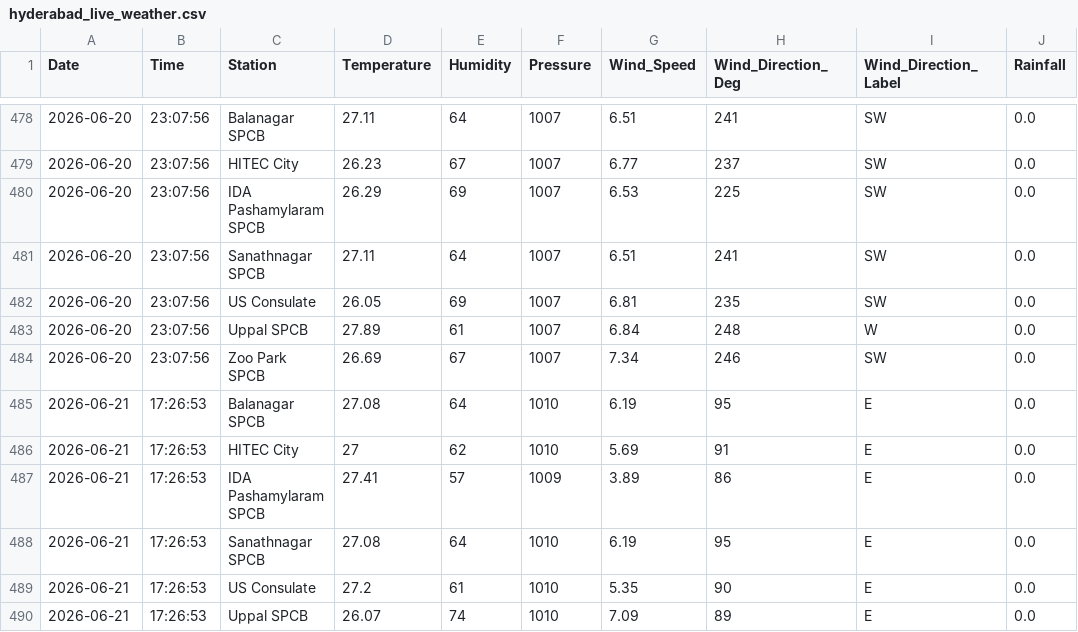
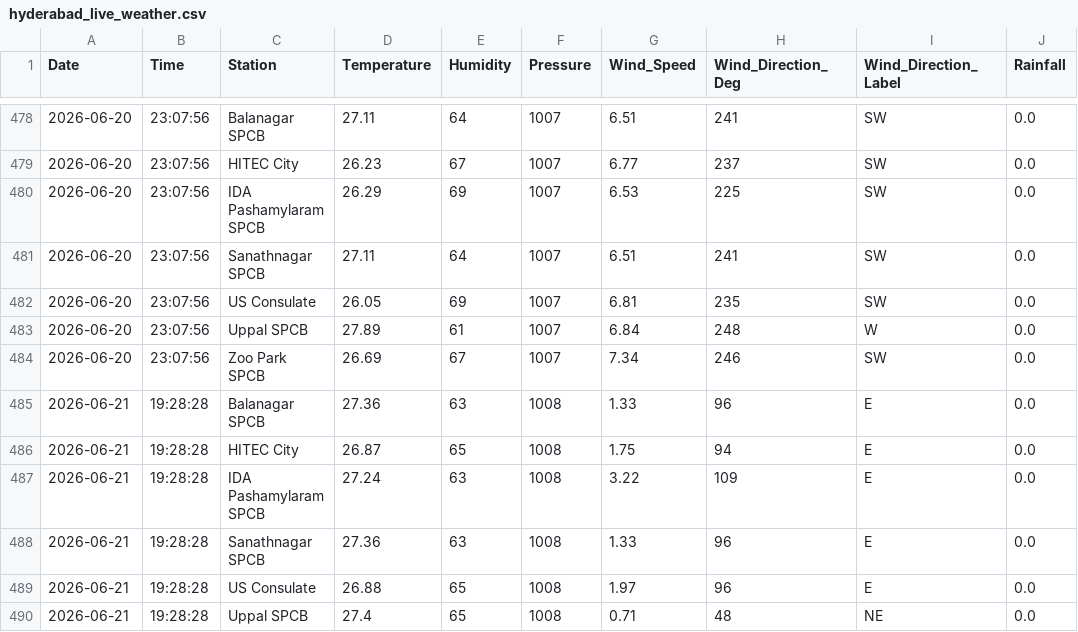
Before and after one commit to Rohan0639/Forecast, a CSV file: api/data/hyderabad_live_weather.csv, drawn as a sheet; only a part is shown, gaps mark what is left out; the diff covers the shown part only.

```diff
--- a/api/data/hyderabad_live_weather.csv
+++ b/api/data/hyderabad_live_weather.csv
@@ -484,7 +484,7 @@ Date,Time,Station,Temperature,Humidity,Pressure,Wind_Speed,Wind_Direction_Deg,Wi
 2026-06-20,23:07:56,Zoo Park SPCB,26.69,67,1007,7.34,246,SW,0.0
-2026-06-21,17:26:53,Balanagar SPCB,27.08,64,1010,6.19,95,E,0.0
-2026-06-21,17:26:53,HITEC City,27,62,1010,5.69,91,E,0.0
-2026-06-21,17:26:53,IDA Pashamylaram SPCB,27.41,57,1009,3.89,86,E,0.0
-2026-06-21,17:26:53,Sanathnagar SPCB,27.08,64,1010,6.19,95,E,0.0
-2026-06-21,17:26:53,US Consulate,27.2,61,1010,5.35,90,E,0.0
-2026-06-21,17:26:53,Uppal SPCB,26.07,74,1010,7.09,89,E,0.0
+2026-06-21,19:28:28,Balanagar SPCB,27.36,63,1008,1.33,96,E,0.0
+2026-06-21,19:28:28,HITEC City,26.87,65,1008,1.75,94,E,0.0
+2026-06-21,19:28:28,IDA Pashamylaram SPCB,27.24,63,1008,3.22,109,E,0.0
+2026-06-21,19:28:28,Sanathnagar SPCB,27.36,63,1008,1.33,96,E,0.0
+2026-06-21,19:28:28,US Consulate,26.88,65,1008,1.97,96,E,0.0
+2026-06-21,19:28:28,Uppal SPCB,27.4,65,1008,0.71,48,NE,0.0
```
Also changed, not shown: 6 edited cells elsewhere in this file, api/data/live_aqi_dataset.csv.
